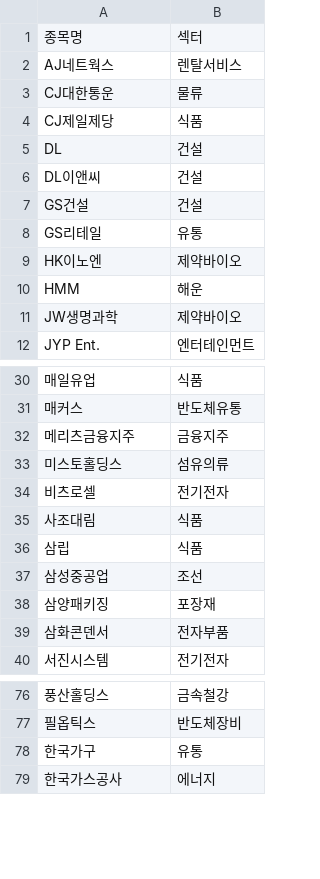
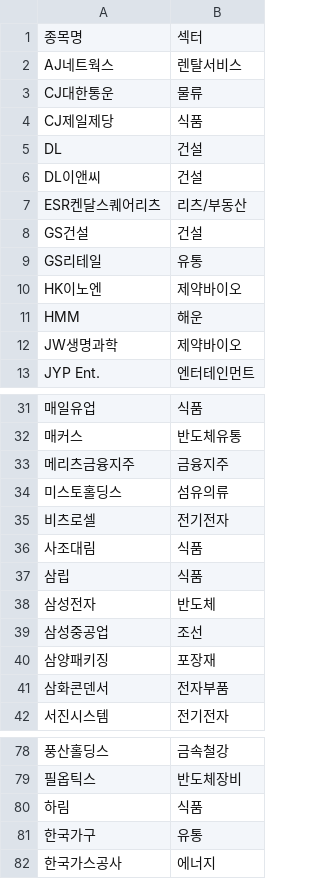
Before and after one commit to frel7022-png/orchestra, a CSV file: stock_sector_cache.csv, drawn as a sheet; only a part is shown, gaps mark what is left out; the diff names each change by its address in the sheet, - before the commit and + after, or states it on an @@ line.

```diff
--- a/stock_sector_cache.csv
+++ b/stock_sector_cache.csv
+row 7: ESR켄달스퀘어리츠 | 리츠/부동산
+row 38: 삼성전자 | 반도체
+row 80: 하림 | 식품
```
Also changed, not shown: checkpoint_holdings.csv, portfolio_data.csv, 6 other files.
